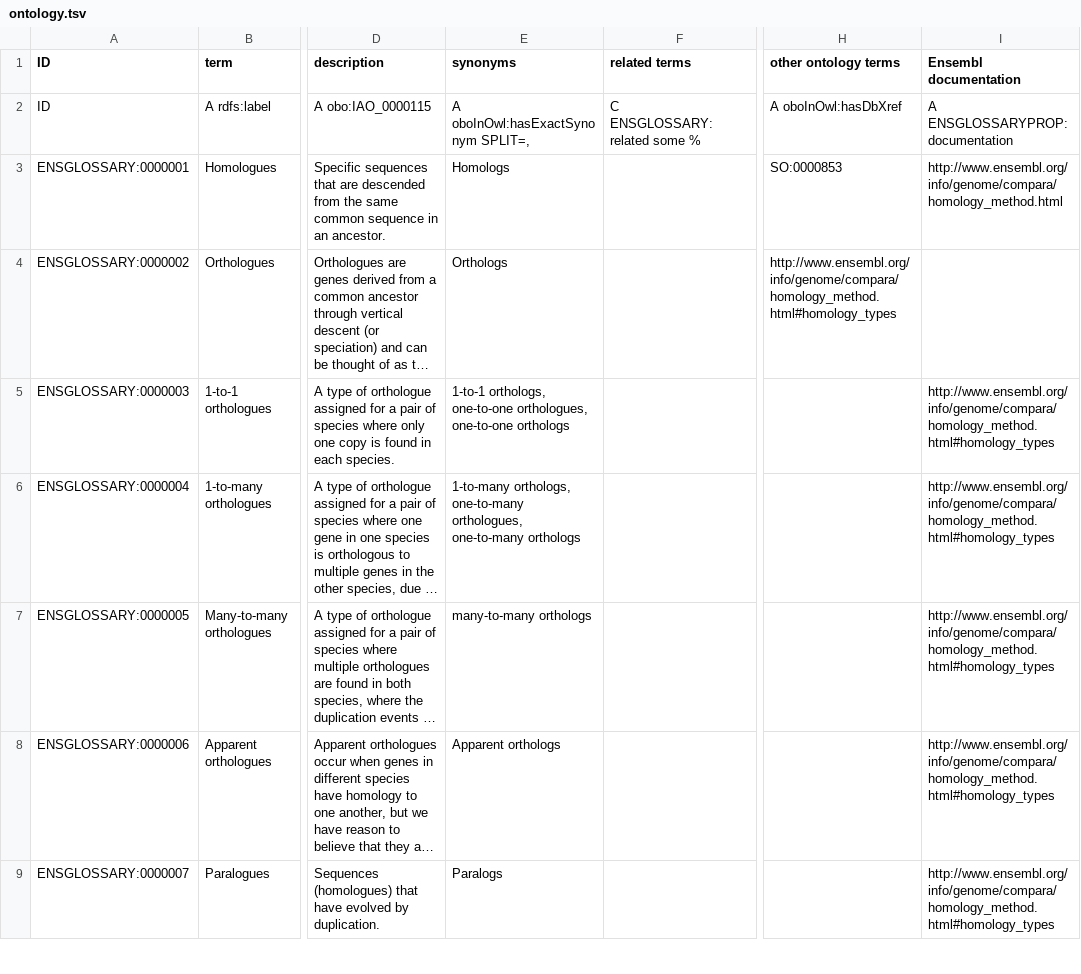
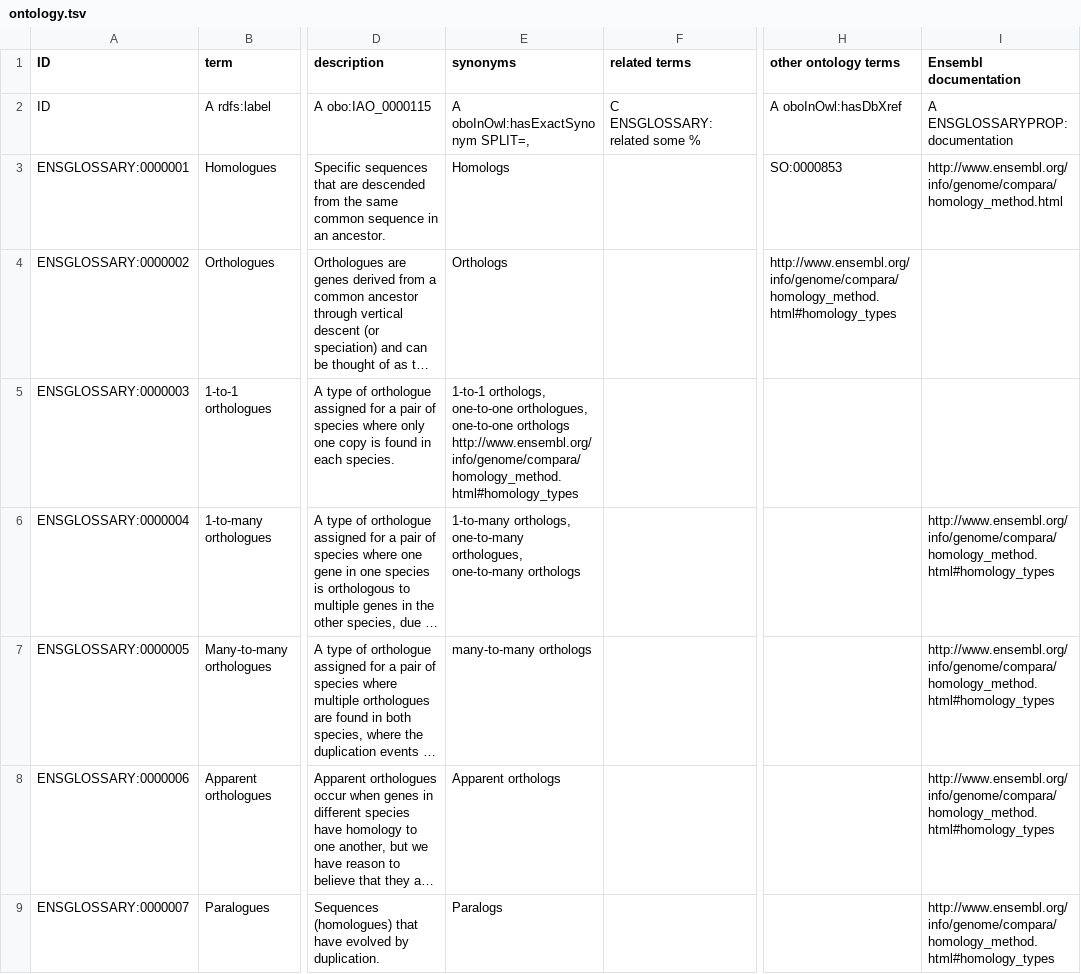
Before and after one commit to ens-emily/ensembl-docs, a TSV file: glossary/ontology.tsv, drawn as a sheet; only a part is shown, gaps mark what is left out; long unchanged cells end in …; the diff names each change by its address in the sheet, - before the commit and + after, or states it on an @@ line.

Commit message:
Update ontology.tsv

```diff
--- a/glossary/ontology.tsv
+++ b/glossary/ontology.tsv
-E5 (synonyms): …one-to-one orthologs
+E5 (synonyms): …one-to-one orthologs http://www.ensembl.org/info/genome/compara/homology_method.html#homology_types
-I5 (Ensembl documentation): http://www.ensembl.org/info/genome/compara/homology_method.html#homology_types
+I5 (Ensembl documentation): (empty)
```
